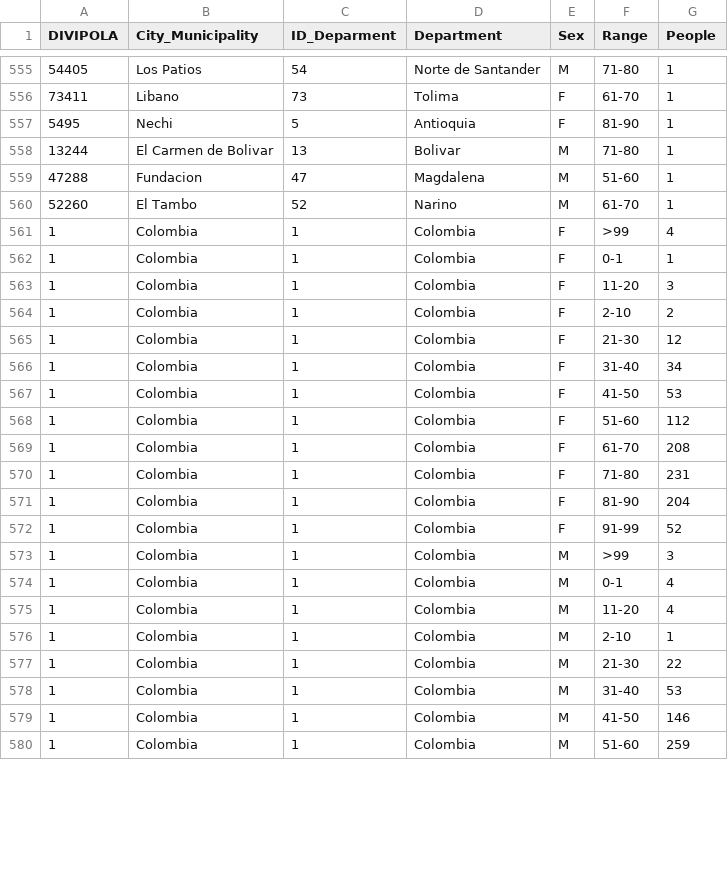
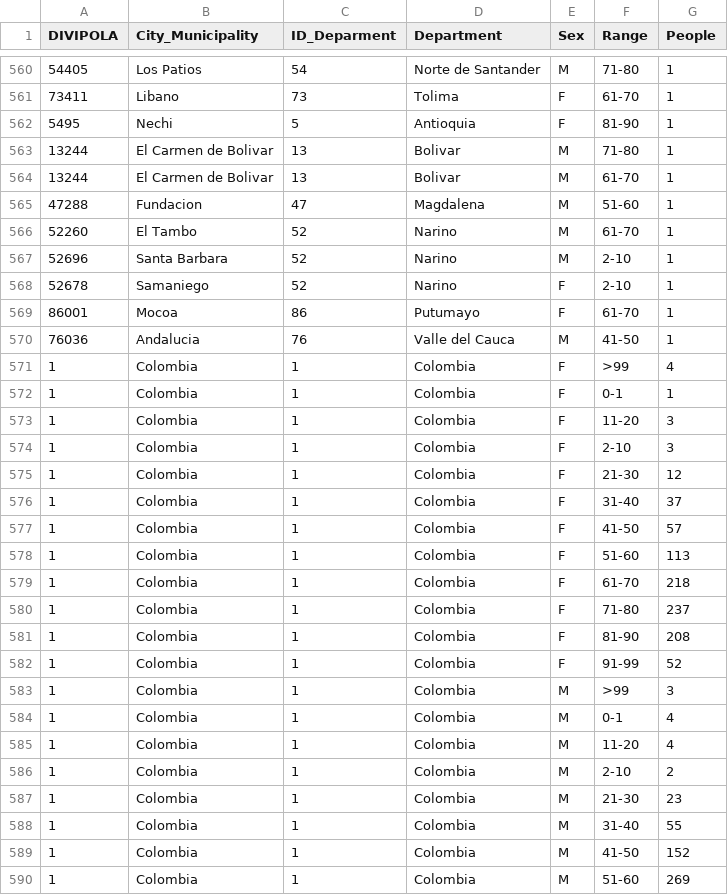
Before and after one commit to CovidDataProject/DataCovid19Colombia, a CSV file: covid_19_data_colombia/covid_19_indicators_report/colombia_range_deaths_covid19.csv, drawn as a sheet; only a part is shown, gaps mark what is left out; the diff covers the shown part only.

```diff
--- a/covid_19_data_colombia/covid_19_indicators_report/colombia_range_deaths_covid19.csv
+++ b/covid_19_data_colombia/covid_19_indicators_report/colombia_range_deaths_covid19.csv
@@ -558,4 +563,9 @@
 "13244","El Carmen de Bolivar","13","Bolivar","M","71-80","1"
+"13244","El Carmen de Bolivar","13","Bolivar","M","61-70","1"
 "47288","Fundacion","47","Magdalena","M","51-60","1"
 "52260","El Tambo","52","Narino","M","61-70","1"
+"52696","Santa Barbara","52","Narino","M","2-10","1"
+"52678","Samaniego","52","Narino","F","2-10","1"
+"86001","Mocoa","86","Putumayo","F","61-70","1"
+"76036","Andalucia","76","Valle del Cauca","M","41-50","1"
 "1","Colombia","1","Colombia","F",">99","4"
@@ -563,10 +573,10 @@
 "1","Colombia","1","Colombia","F","11-20","3"
-"1","Colombia","1","Colombia","F","2-10","2"
+"1","Colombia","1","Colombia","F","2-10","3"
 "1","Colombia","1","Colombia","F","21-30","12"
-"1","Colombia","1","Colombia","F","31-40","34"
-"1","Colombia","1","Colombia","F","41-50","53"
-"1","Colombia","1","Colombia","F","51-60","112"
-"1","Colombia","1","Colombia","F","61-70","208"
-"1","Colombia","1","Colombia","F","71-80","231"
-"1","Colombia","1","Colombia","F","81-90","204"
+"1","Colombia","1","Colombia","F","31-40","37"
+"1","Colombia","1","Colombia","F","41-50","57"
+"1","Colombia","1","Colombia","F","51-60","113"
+"1","Colombia","1","Colombia","F","61-70","218"
+"1","Colombia","1","Colombia","F","71-80","237"
+"1","Colombia","1","Colombia","F","81-90","208"
 "1","Colombia","1","Colombia","F","91-99","52"
@@ -575,6 +585,6 @@
 "1","Colombia","1","Colombia","M","11-20","4"
-"1","Colombia","1","Colombia","M","2-10","1"
-"1","Colombia","1","Colombia","M","21-30","22"
-"1","Colombia","1","Colombia","M","31-40","53"
-"1","Colombia","1","Colombia","M","41-50","146"
-"1","Colombia","1","Colombia","M","51-60","259"
+"1","Colombia","1","Colombia","M","2-10","2"
+"1","Colombia","1","Colombia","M","21-30","23"
+"1","Colombia","1","Colombia","M","31-40","55"
+"1","Colombia","1","Colombia","M","41-50","152"
+"1","Colombia","1","Colombia","M","51-60","269"
```
Also changed, not shown: 6 added rows, 1 removed row and 50 edited cells elsewhere in this file, covid_19_data_colombia/covid_19_indicators_report/colombia_daily_indicators_covid19.csv, covid_19_data_colombia/covid_19_indicators_report/colombia_global_indicators_covid19.csv, 1 other file.
